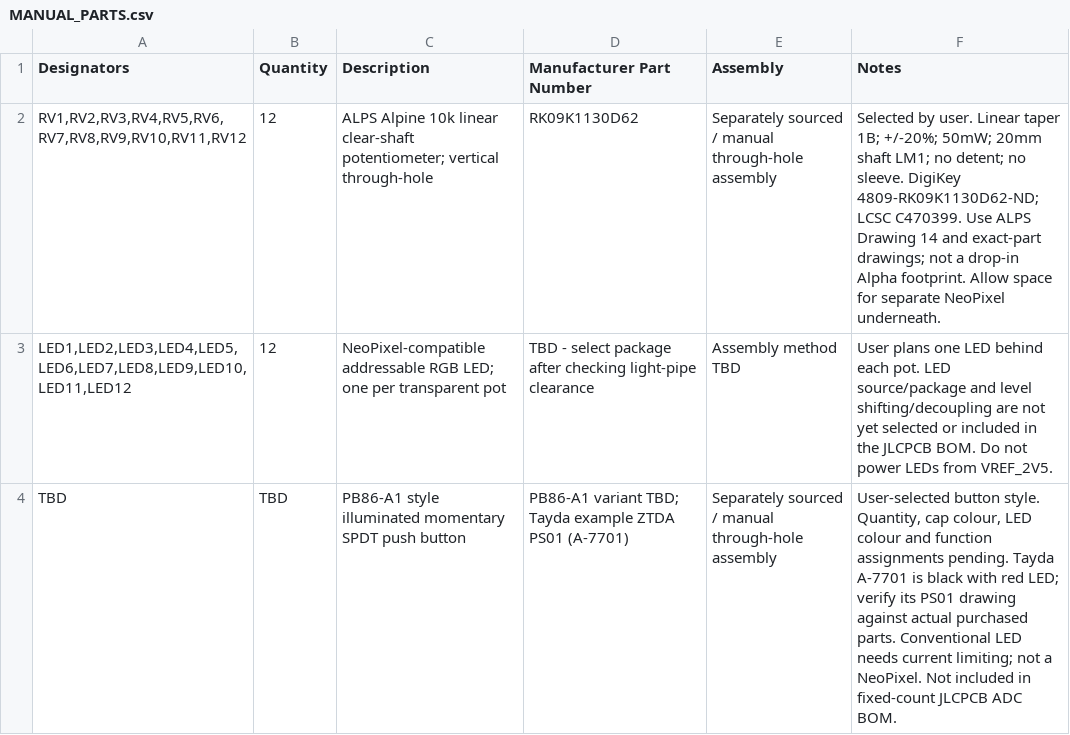
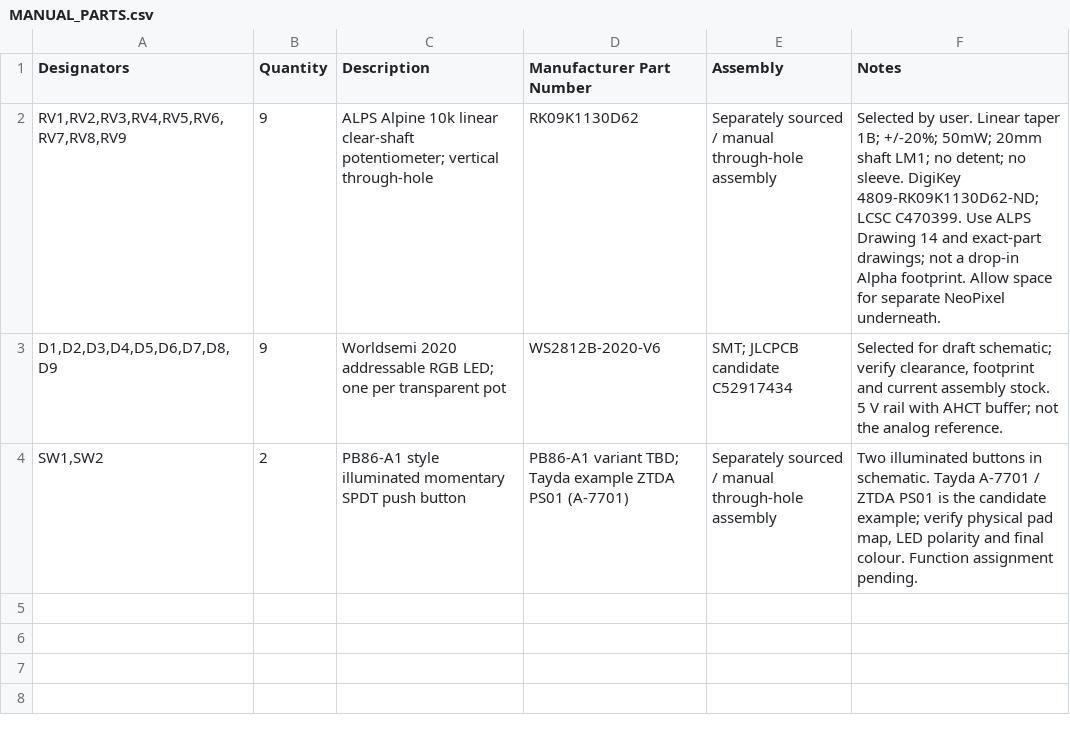
Before and after one commit to abux77/MIDI_Machines, a CSV file: hardware/MANUAL_PARTS.csv, drawn as a sheet.

Commit message:
Add nine-control KiCad schematic and validated review exports

```diff
--- a/hardware/MANUAL_PARTS.csv
+++ b/hardware/MANUAL_PARTS.csv
@@ -1,4 +1,4 @@
 Designators,Quantity,Description,Manufacturer Part Number,Assembly,Notes
-"RV1,RV2,RV3,RV4,RV5,RV6,RV7,RV8,RV9,RV10,RV11,RV12",12,ALPS Alpine 10k linear clear-shaft potentiometer; vertical through-hole,RK09K1130D62,Separately sourced / manual through-hole assembly,Selected by user. Linear taper 1B; +/-20%; 50mW; 20mm shaft LM1; no detent; no sleeve. DigiKey 4809-RK09K1130D62-ND; LCSC C470399. Use ALPS Drawing 14 and exact-part drawings; not a drop-in Alpha footprint. Allow space for separate NeoPixel underneath.
-"LED1,LED2,LED3,LED4,LED5,LED6,LED7,LED8,LED9,LED10,LED11,LED12",12,NeoPixel-compatible addressable RGB LED; one per transparent pot,TBD - select package after checking light-pipe clearance,Assembly method TBD,User plans one LED behind each pot. LED source/package and level shifting/decoupling are not yet selected or included in the JLCPCB BOM. Do not power LEDs from VREF_2V5.
-TBD,TBD,PB86-A1 style illuminated momentary SPDT push button,PB86-A1 variant TBD; Tayda example ZTDA PS01 (A-7701),Separately sourced / manual through-hole assembly,"User-selected button style. Quantity, cap colour, LED colour and function assignments pending. Tayda A-7701 is black with red LED; verify its PS01 drawing against actual purchased parts. Conventional LED needs current limiting; not a NeoPixel. Not included in fixed-count JLCPCB ADC BOM."
+"RV1,RV2,RV3,RV4,RV5,RV6,RV7,RV8,RV9",9,ALPS Alpine 10k linear clear-shaft potentiometer; vertical through-hole,RK09K1130D62,Separately sourced / manual through-hole assembly,Selected by user. Linear taper 1B; +/-20%; 50mW; 20mm shaft LM1; no detent; no sleeve. DigiKey 4809-RK09K1130D62-ND; LCSC C470399. Use ALPS Drawing 14 and exact-part drawings; not a drop-in Alpha footprint. Allow space for separate NeoPixel underneath.
+"D1,D2,D3,D4,D5,D6,D7,D8,D9",9,Worldsemi 2020 addressable RGB LED; one per transparent pot,WS2812B-2020-V6,SMT; JLCPCB candidate C52917434,"Selected for draft schematic; verify clearance, footprint and current assembly stock. 5 V rail with AHCT buffer; not the analog reference."
+"SW1,SW2",2,PB86-A1 style illuminated momentary SPDT push button,PB86-A1 variant TBD; Tayda example ZTDA PS01 (A-7701),Separately sourced / manual through-hole assembly,"Two illuminated buttons in schematic. Tayda A-7701 / ZTDA PS01 is the candidate example; verify physical pad map, LED polarity and final colour. Function assignment pending."
```
Also changed, not shown: 18 other files.
